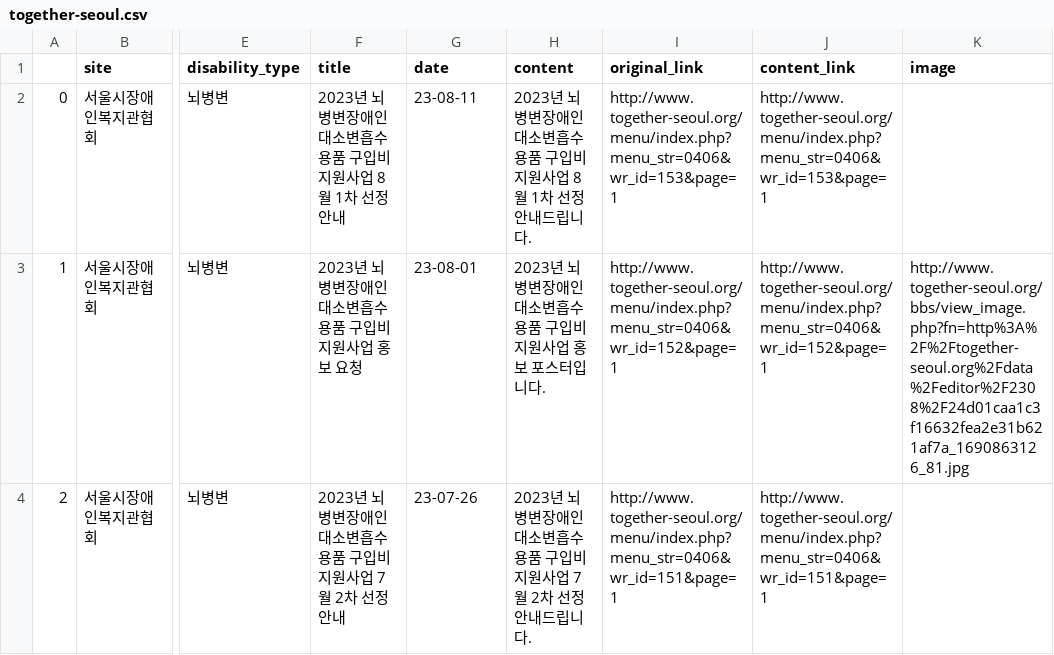
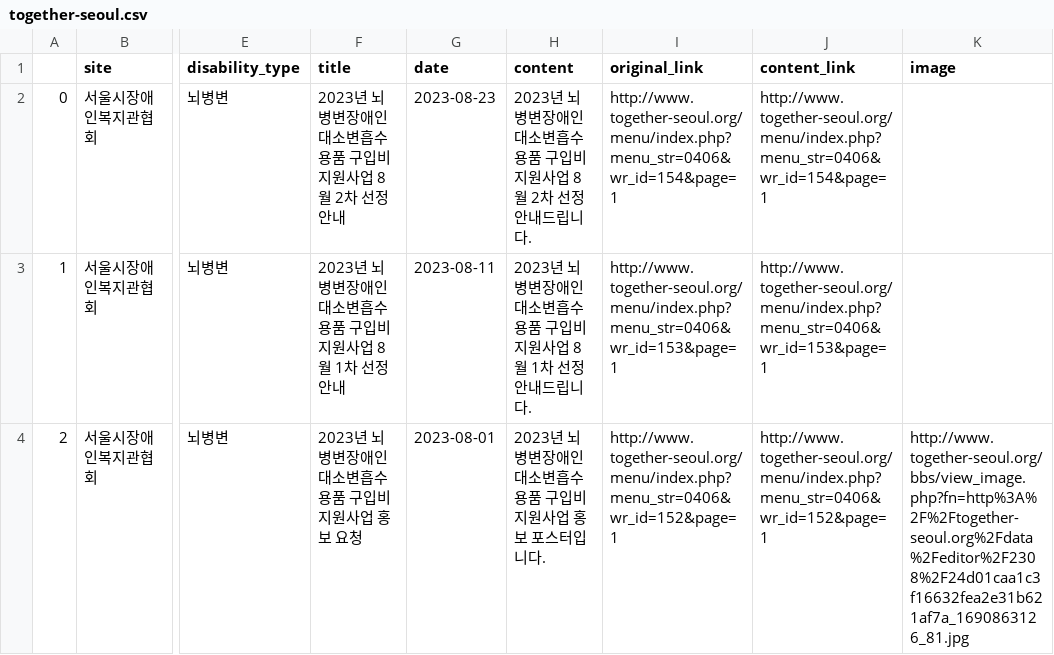
Before and after one commit to GYEOTEURO/Auto-information, a CSV file: result/crawl/together-seoul.csv, drawn as a sheet; only a part is shown, gaps mark what is left out; the diff names each change by its address in the sheet, - before the commit and + after, or states it on an @@ line.

```diff
--- a/result/crawl/together-seoul.csv
+++ b/result/crawl/together-seoul.csv
-F2 (title): 2023년 뇌병변장애인 대소변흡수용품 구입비 지원사업 8월 1차 선정 안내
+F2 (title): 2023년 뇌병변장애인 대소변흡수용품 구입비 지원사업 8월 2차 선정 안내
-G2 (date): 23-08-11
+G2 (date): 2023-08-23
-H2 (content): …8월 1차 선정…
+H2 (content): …8월 2차 선정…
-I2 (original_link): http://www.together-seoul.org/menu/index.php?menu_str=0406&wr_id=153&page=1
+I2 (original_link): http://www.together-seoul.org/menu/index.php?menu_str=0406&wr_id=154&page=1
-J2 (content_link): http://www.together-seoul.org/menu/index.php?menu_str=0406&wr_id=153&page=1
+J2 (content_link): http://www.together-seoul.org/menu/index.php?menu_str=0406&wr_id=154&page=1
-F3 (title): 2023년 뇌병변장애인 대소변흡수용품 구입비 지원사업 홍보 요청
+F3 (title): 2023년 뇌병변장애인 대소변흡수용품 구입비 지원사업 8월 1차 선정 안내
-G3 (date): 23-08-01
+G3 (date): 2023-08-11
-H3 (content): 2023년 뇌병변장애인 대소변흡수용품 구입비 지원사업 홍보 포스터입니다.
+H3 (content): 2023년 뇌병변장애인 대소변흡수용품 구입비 지원사업 8월 1차 선정 안내드립니다.
-I3 (original_link): http://www.together-seoul.org/menu/index.php?menu_str=0406&wr_id=152&page=1
+I3 (original_link): http://www.together-seoul.org/menu/index.php?menu_str=0406&wr_id=153&page=1
-J3 (content_link): http://www.together-seoul.org/menu/index.php?menu_str=0406&wr_id=152&page=1
+J3 (content_link): http://www.together-seoul.org/menu/index.php?menu_str=0406&wr_id=153&page=1
-K3 (image): http://www.together-seoul.org/bbs/view_image.php?fn=http%3A%2F%2Ftogether-seoul.org%2Fdata%2Feditor%2F2308%2F24d01caa1c3f16632fea2e31b621af7a_1690863126_81.jpg
+K3 (image): (empty)
-F4 (title): 2023년 뇌병변장애인 대소변흡수용품 구입비 지원사업 7월 2차 선정 안내
+F4 (title): 2023년 뇌병변장애인 대소변흡수용품 구입비 지원사업 홍보 요청
-G4 (date): 23-07-26
+G4 (date): 2023-08-01
-H4 (content): 2023년 뇌병변장애인 대소변흡수용품 구입비 지원사업 7월 2차 선정 안내드립니다.
+H4 (content): 2023년 뇌병변장애인 대소변흡수용품 구입비 지원사업 홍보 포스터입니다.
-I4 (original_link): http://www.together-seoul.org/menu/index.php?menu_str=0406&wr_id=151&page=1
+I4 (original_link): http://www.together-seoul.org/menu/index.php?menu_str=0406&wr_id=152&page=1
-J4 (content_link): http://www.together-seoul.org/menu/index.php?menu_str=0406&wr_id=151&page=1
+J4 (content_link): http://www.together-seoul.org/menu/index.php?menu_str=0406&wr_id=152&page=1
-K4 (image): (empty)
+K4 (image): http://www.together-seoul.org/bbs/view_image.php?fn=http%3A%2F%2Ftogether-seoul.org%2Fdata%2Feditor%2F2308%2F24d01caa1c3f16632fea2e31b621af7a_1690863126_81.jpg
```
Also changed, not shown: 1 other file.
